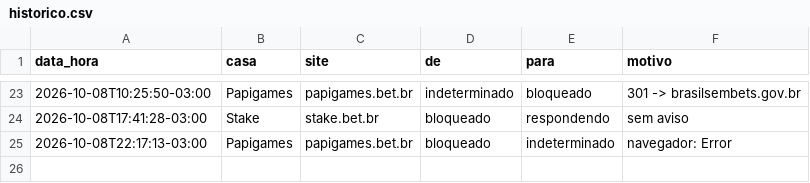
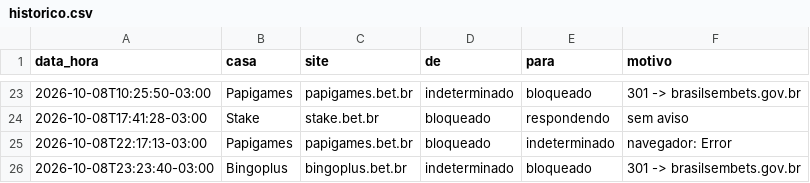
Before and after one commit to igorpiaba/monitor-bets, a CSV file: dados/historico.csv, drawn as a sheet; only a part is shown, gaps mark what is left out.

```diff
--- a/dados/historico.csv
+++ b/dados/historico.csv
@@ -25 +25,2 @@ data_hora,casa,site,de,para,motivo
 2026-10-08T22:17:13-03:00,Papigames,papigames.bet.br,bloqueado,indeterminado,navegador: Error
+2026-10-08T23:23:40-03:00,Bingoplus,bingoplus.bet.br,indeterminado,bloqueado,301 -> brasilsembets.gov.br
```
Also changed, not shown: 1 other file.
